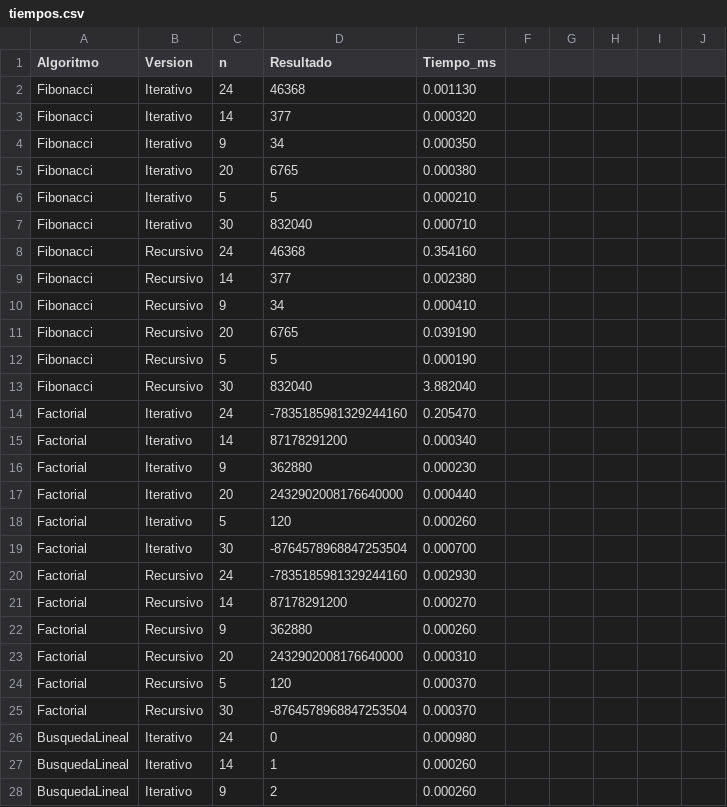
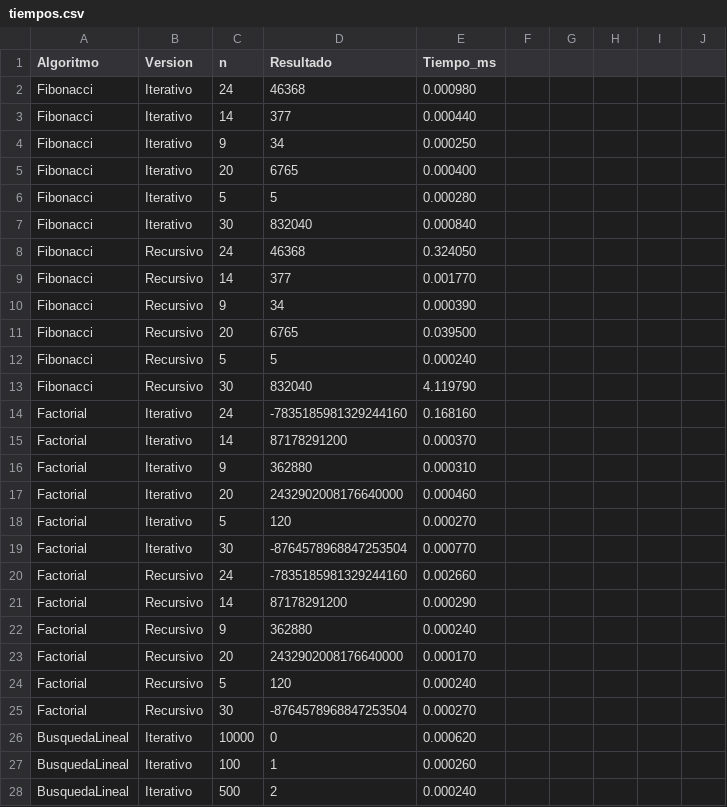
Before and after one commit to CeF95/PROYECTO-1, a CSV file: resultados/tiempos.csv, drawn as a sheet; only a part is shown; the diff covers the shown part only.

Commit message:
ACTUALIZACION DE CODIGO CON LOS PROMEDIOS PARA DESPUES DE LOS 5 INTENTOS Y RESULTADO DE CSV

```diff
--- a/resultados/tiempos.csv
+++ b/resultados/tiempos.csv
@@ -1,28 +1,28 @@
 Algoritmo,Version,n,Resultado,Tiempo_ms
-Fibonacci,Iterativo,24,46368,0.001130
-Fibonacci,Iterativo,14,377,0.000320
-Fibonacci,Iterativo,9,34,0.000350
-Fibonacci,Iterativo,20,6765,0.000380
-Fibonacci,Iterativo,5,5,0.000210
-Fibonacci,Iterativo,30,832040,0.000710
-Fibonacci,Recursivo,24,46368,0.354160
-Fibonacci,Recursivo,14,377,0.002380
-Fibonacci,Recursivo,9,34,0.000410
-Fibonacci,Recursivo,20,6765,0.039190
-Fibonacci,Recursivo,5,5,0.000190
-Fibonacci,Recursivo,30,832040,3.882040
-Factorial,Iterativo,24,-7835185981329244160,0.205470
-Factorial,Iterativo,14,87178291200,0.000340
-Factorial,Iterativo,9,362880,0.000230
-Factorial,Iterativo,20,2432902008176640000,0.000440
-Factorial,Iterativo,5,120,0.000260
-Factorial,Iterativo,30,-8764578968847253504,0.000700
-Factorial,Recursivo,24,-7835185981329244160,0.002930
-Factorial,Recursivo,14,87178291200,0.000270
-Factorial,Recursivo,9,362880,0.000260
-Factorial,Recursivo,20,2432902008176640000,0.000310
-Factorial,Recursivo,5,120,0.000370
-Factorial,Recursivo,30,-8764578968847253504,0.000370
-BusquedaLineal,Iterativo,24,0,0.000980
-BusquedaLineal,Iterativo,14,1,0.000260
-BusquedaLineal,Iterativo,9,2,0.000260
+Fibonacci,Iterativo,24,46368,0.000980
+Fibonacci,Iterativo,14,377,0.000440
+Fibonacci,Iterativo,9,34,0.000250
+Fibonacci,Iterativo,20,6765,0.000400
+Fibonacci,Iterativo,5,5,0.000280
+Fibonacci,Iterativo,30,832040,0.000840
+Fibonacci,Recursivo,24,46368,0.324050
+Fibonacci,Recursivo,14,377,0.001770
+Fibonacci,Recursivo,9,34,0.000390
+Fibonacci,Recursivo,20,6765,0.039500
+Fibonacci,Recursivo,5,5,0.000240
+Fibonacci,Recursivo,30,832040,4.119790
+Factorial,Iterativo,24,-7835185981329244160,0.168160
+Factorial,Iterativo,14,87178291200,0.000370
+Factorial,Iterativo,9,362880,0.000310
+Factorial,Iterativo,20,2432902008176640000,0.000460
+Factorial,Iterativo,5,120,0.000270
+Factorial,Iterativo,30,-8764578968847253504,0.000770
+Factorial,Recursivo,24,-7835185981329244160,0.002660
+Factorial,Recursivo,14,87178291200,0.000290
+Factorial,Recursivo,9,362880,0.000240
+Factorial,Recursivo,20,2432902008176640000,0.000170
+Factorial,Recursivo,5,120,0.000240
+Factorial,Recursivo,30,-8764578968847253504,0.000270
+BusquedaLineal,Iterativo,10000,0,0.000620
+BusquedaLineal,Iterativo,100,1,0.000260
+BusquedaLineal,Iterativo,500,2,0.000240
```
Also changed, not shown: 20 edited cells elsewhere in this file, 2 other files.
